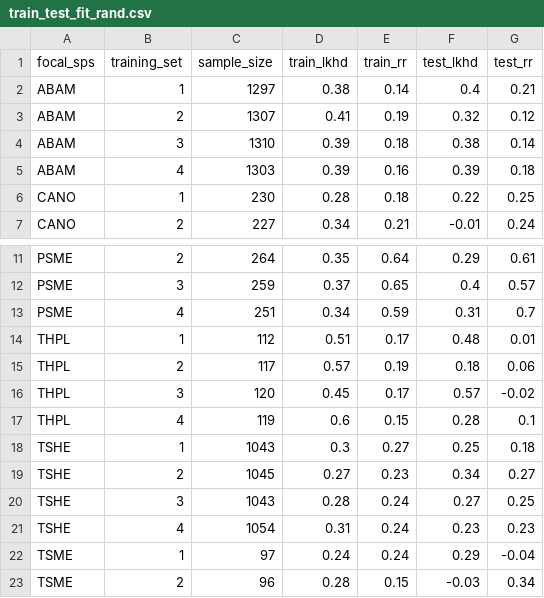
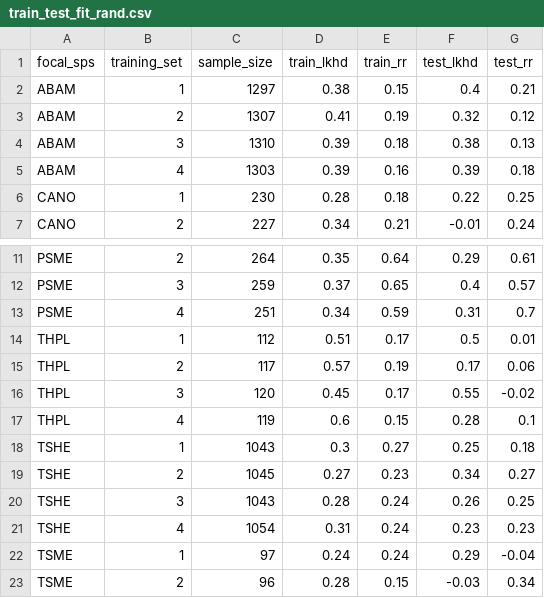
Before and after one commit to sgraham9319/TreeGrowth, a CSV file: Figures/train_test_fit_rand.csv, drawn as a sheet; only a part is shown, gaps mark what is left out.

Commit message:
Added script to interpret lkhd cv results

```diff
--- a/Figures/train_test_fit_rand.csv
+++ b/Figures/train_test_fit_rand.csv
@@ -1,5 +1,5 @@
 "focal_sps","training_set","sample_size","train_lkhd","train_rr","test_lkhd","test_rr"
-"ABAM",1,1297,0.38,0.14,0.4,0.21
+"ABAM",1,1297,0.38,0.15,0.4,0.21
 "ABAM",2,1307,0.41,0.19,0.32,0.12
-"ABAM",3,1310,0.39,0.18,0.38,0.14
+"ABAM",3,1310,0.39,0.18,0.38,0.13
 "ABAM",4,1303,0.39,0.16,0.39,0.18
@@ -13,5 +13,5 @@
 "PSME",4,251,0.34,0.59,0.31,0.7
-"THPL",1,112,0.51,0.17,0.48,0.01
-"THPL",2,117,0.57,0.19,0.18,0.06
-"THPL",3,120,0.45,0.17,0.57,-0.02
+"THPL",1,112,0.51,0.17,0.5,0.01
+"THPL",2,117,0.57,0.19,0.17,0.06
+"THPL",3,120,0.45,0.17,0.55,-0.02
 "THPL",4,119,0.6,0.15,0.28,0.1
@@ -19,3 +19,3 @@
 "TSHE",2,1045,0.27,0.23,0.34,0.27
-"TSHE",3,1043,0.28,0.24,0.27,0.25
+"TSHE",3,1043,0.28,0.24,0.26,0.25
 "TSHE",4,1054,0.31,0.24,0.23,0.23
```
Also changed, not shown: Figures/train_test_fit.csv, 3 other files.
